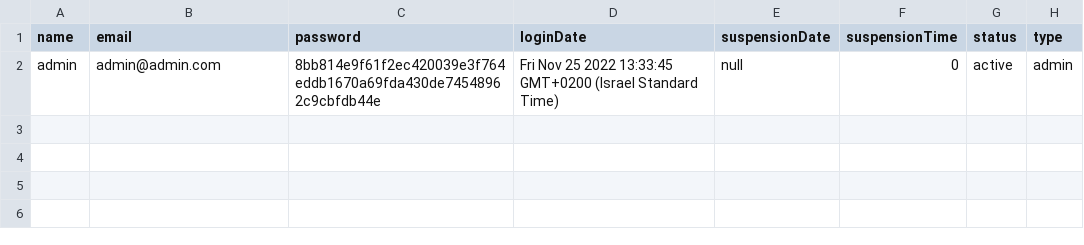
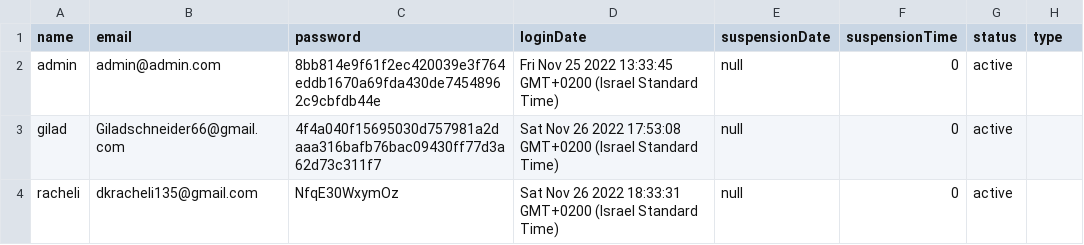
Before and after one commit to RoeyBenHarushDev/IAM, a CSV file: server/db.csv, drawn as a sheet.

Commit message:
sign up, OTP and login fixe

```diff
--- a/server/db.csv
+++ b/server/db.csv
@@ -1,2 +1,4 @@
 name,email,password,loginDate,suspensionDate,suspensionTime,status,type
-admin,admin@admin.com,8bb814e9f61f2ec420039e3f764eddb1670a69fda430de74548962c9cbfdb44e,Fri Nov 25 2022 13:33:45 GMT+0200 (Israel Standard Time),null,0,active,admin
+admin,admin@admin.com,8bb814e9f61f2ec420039e3f764eddb1670a69fda430de74548962c9cbfdb44e,Fri Nov 25 2022 13:33:45 GMT+0200 (Israel Standard Time),null,0,active
+gilad,Giladschneider66@gmail.com,4f4a040f15695030d757981a2daaa316bafb76bac09430ff77d3a62d73c311f7,Sat Nov 26 2022 17:53:08 GMT+0200 (Israel Standard Time),null,0,active
+racheli,dkracheli135@gmail.com,NfqE30WxymOz,Sat Nov 26 2022 18:33:31 GMT+0200 (Israel Standard Time),null,0,active
```
Also changed, not shown: 7 other files.
